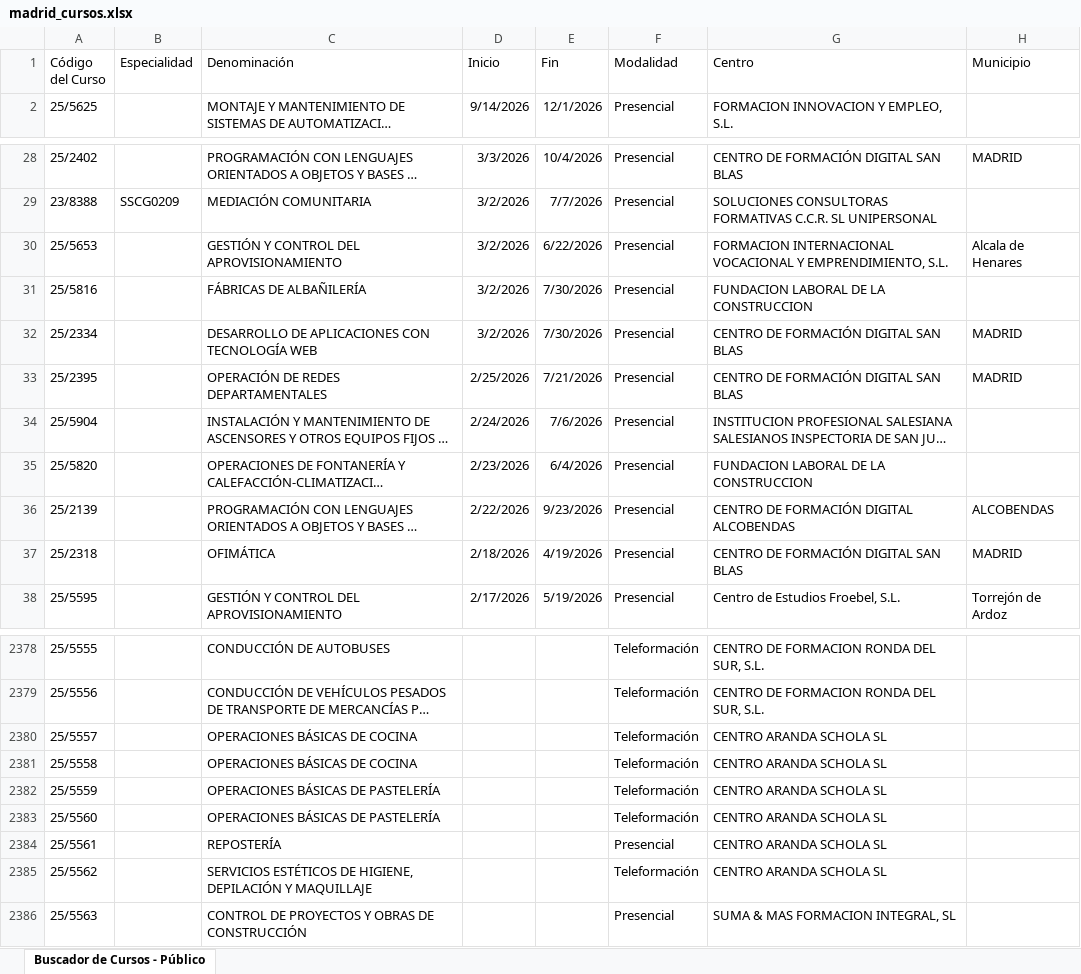
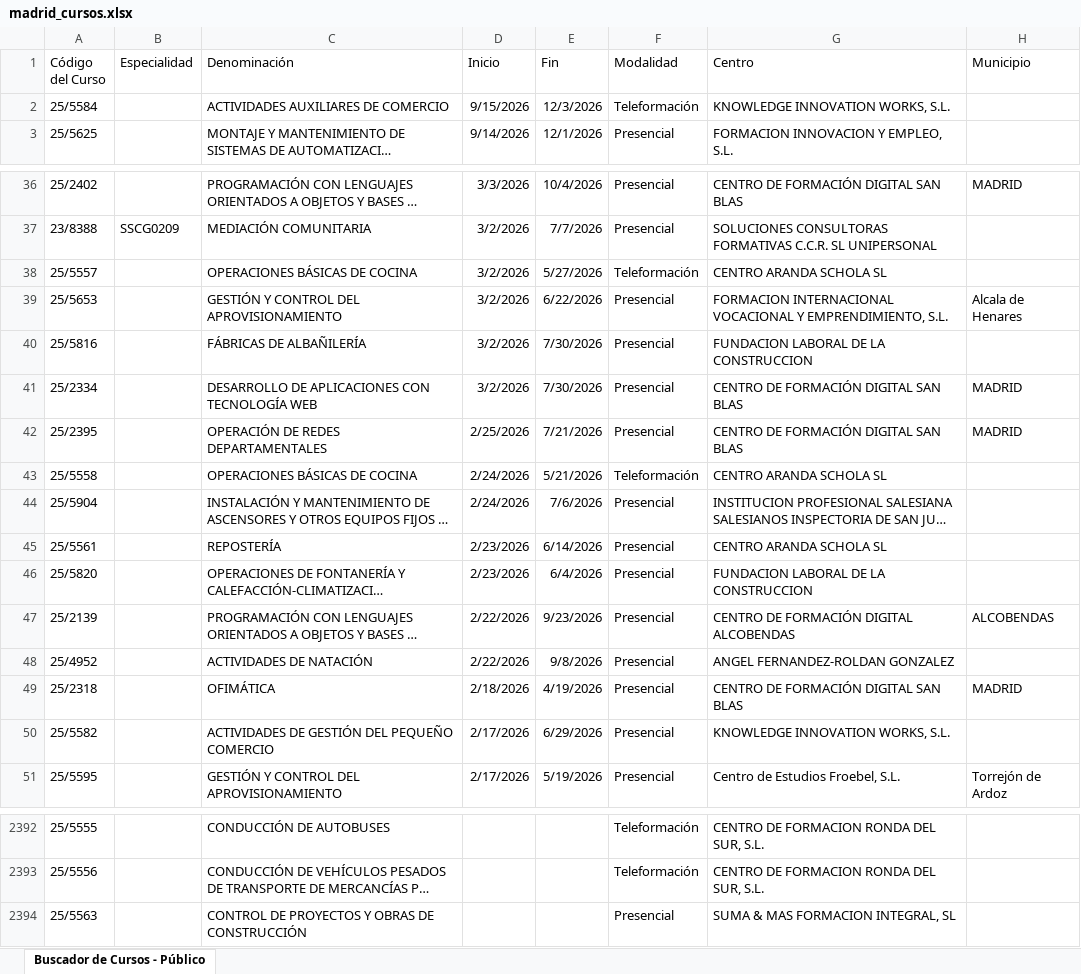
Before and after one commit to adavesik/cursos-de-formacion-SEPE, an Excel workbook: public/madrid_cursos.xlsx, sheet Buscador de Cursos - Público, drawn as a sheet; only a part is shown, gaps mark what is left out; long unchanged cells end in …; values as stored, in another font and other column widths than the file's, no borders; removed rows and columns are numbered as before the commit, all else as after; the diff covers the shown part only; the diff names each change by its address in the sheet, - before the commit and + after, or states it on an @@ line.

```diff
--- a/public/madrid_cursos.xlsx (sheet Buscador de Cursos - Público)
+++ b/public/madrid_cursos.xlsx (sheet Buscador de Cursos - Público)
+row 2: 25/5584 |  | ACTIVIDADES AUXILIARES DE COMERCIO | 9/15/2026 | 12/3/2026 | Teleformación | KNOWLEDGE INNOVATION WORKS, S.L.
+row 38: 25/5557 |  | OPERACIONES BÁSICAS DE COCINA | 3/2/2026 | 5/27/2026 | Teleformación | CENTRO ARANDA SCHOLA SL
+row 43: 25/5558 |  | OPERACIONES BÁSICAS DE COCINA | 2/24/2026 | 5/21/2026 | Teleformación | CENTRO ARANDA SCHOLA SL
+row 45: 25/5561 |  | REPOSTERÍA | 2/23/2026 | 6/14/2026 | Presencial | CENTRO ARANDA SCHOLA SL
+row 48: 25/4952 |  | ACTIVIDADES DE NATACIÓN | 2/22/2026 | 9/8/2026 | Presencial | ANGEL FERNANDEZ-ROLDAN GONZALEZ
+row 50: 25/5582 |  | ACTIVIDADES DE GESTIÓN DEL PEQUEÑO COMERCIO | 2/17/2026 | 6/29/2026 | Presencial | KNOWLEDGE INNOVATION WORKS, S.L.
-row 2380: 25/5557 |  | OPERACIONES BÁSICAS DE COCINA |  |  | Teleformación | CENTRO ARANDA SCHOLA SL
-row 2381: 25/5558 |  | OPERACIONES BÁSICAS DE COCINA |  |  | Teleformación | CENTRO ARANDA SCHOLA SL
-row 2382: 25/5559 |  | OPERACIONES BÁSICAS DE PASTELERÍA |  |  | Teleformación | CENTRO ARANDA SCHOLA SL
-row 2383: 25/5560 |  | OPERACIONES BÁSICAS DE PASTELERÍA |  |  | Teleformación | CENTRO ARANDA SCHOLA SL
-row 2384: 25/5561 |  | REPOSTERÍA |  |  | Presencial | CENTRO ARANDA SCHOLA SL
-row 2385: 25/5562 |  | SERVICIOS ESTÉTICOS DE HIGIENE, DEPILACIÓN Y MAQUILLAJE |  |  | Teleformación | CENTRO ARANDA SCHOLA SL
```
Also changed, not shown: 33 added rows and 13 removed rows elsewhere in this sheet.
